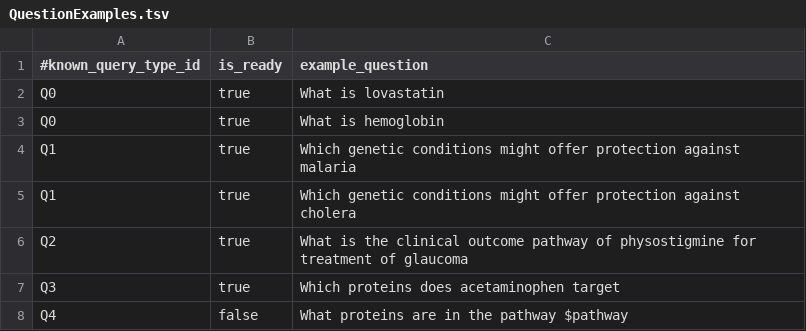
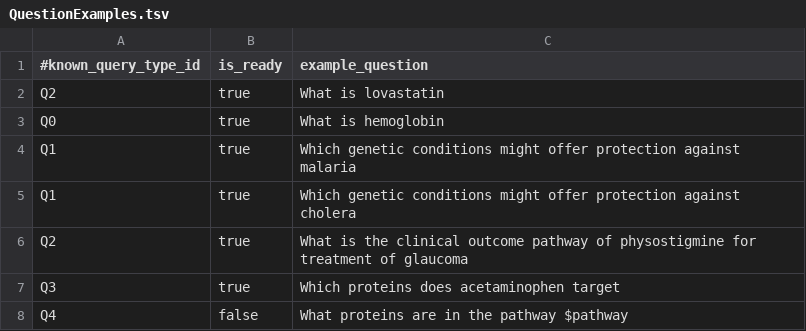
Before and after one commit to RTXteam/RTX, a TSV file: code/reasoningtool/QuestionAnswering/QuestionExamples.tsv, drawn as a sheet; only a part is shown.

Commit message:
Update QuestionExamples.tsv

```diff
--- a/code/reasoningtool/QuestionAnswering/QuestionExamples.tsv
+++ b/code/reasoningtool/QuestionAnswering/QuestionExamples.tsv
@@ -1,3 +1,3 @@
 #known_query_type_id	is_ready	example_question
-Q0	true	What is lovastatin
+Q2	true	What is lovastatin
 Q0	true	What is hemoglobin
```
